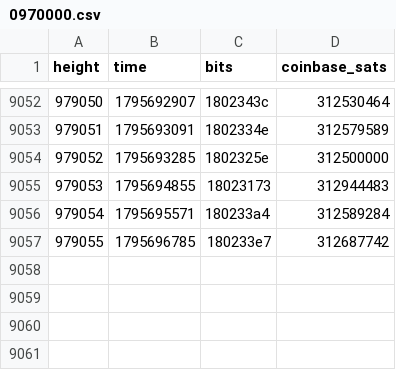
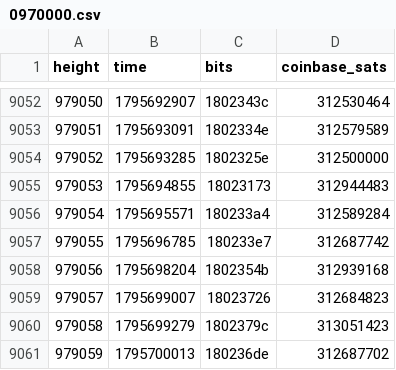
Before and after one commit to bch-gareth/jevons, a CSV file: blocks/0970000.csv, drawn as a sheet; only a part is shown, gaps mark what is left out; the diff names each change by its address in the sheet, - before the commit and + after, or states it on an @@ line.

```diff
--- a/blocks/0970000.csv
+++ b/blocks/0970000.csv
+row 9058: 979056 | 1795698204 | 1802354b | 312939168
+row 9059: 979057 | 1795699007 | 18023726 | 312684823
+row 9060: 979058 | 1795699279 | 1802379c | 313051423
+row 9061: 979059 | 1795700013 | 180236de | 312687702
```
Also changed, not shown: bchusd_daily.csv, 2 other files.
